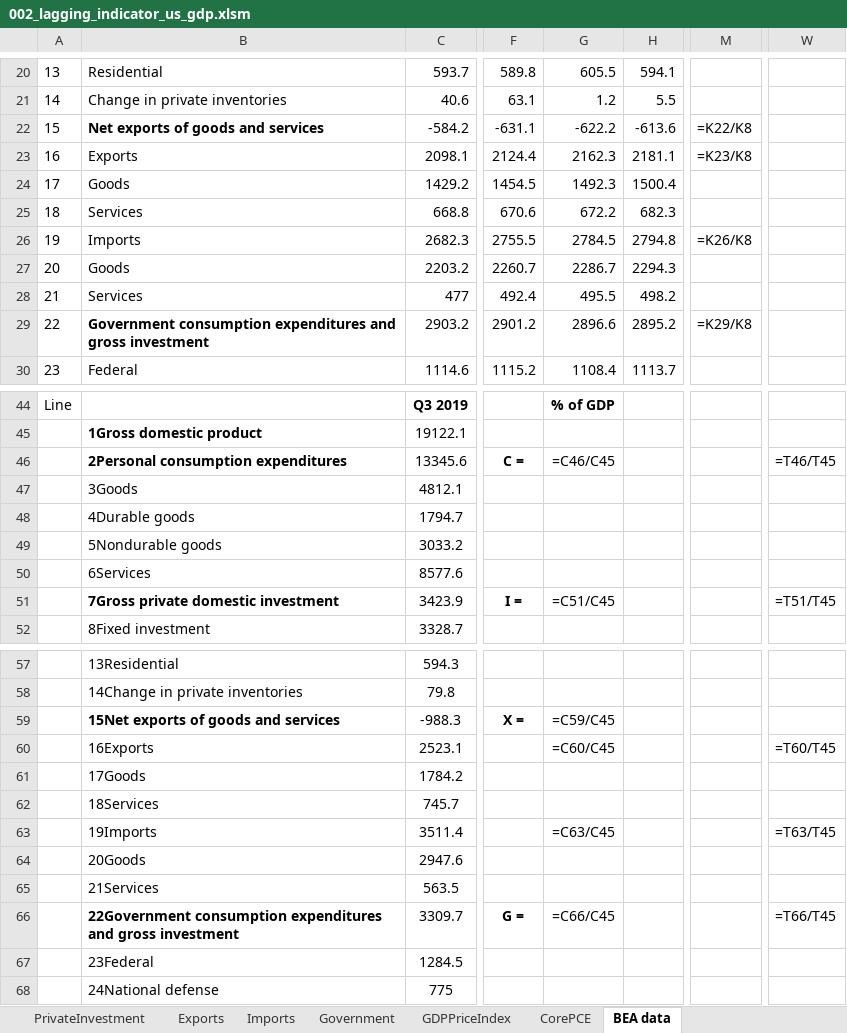
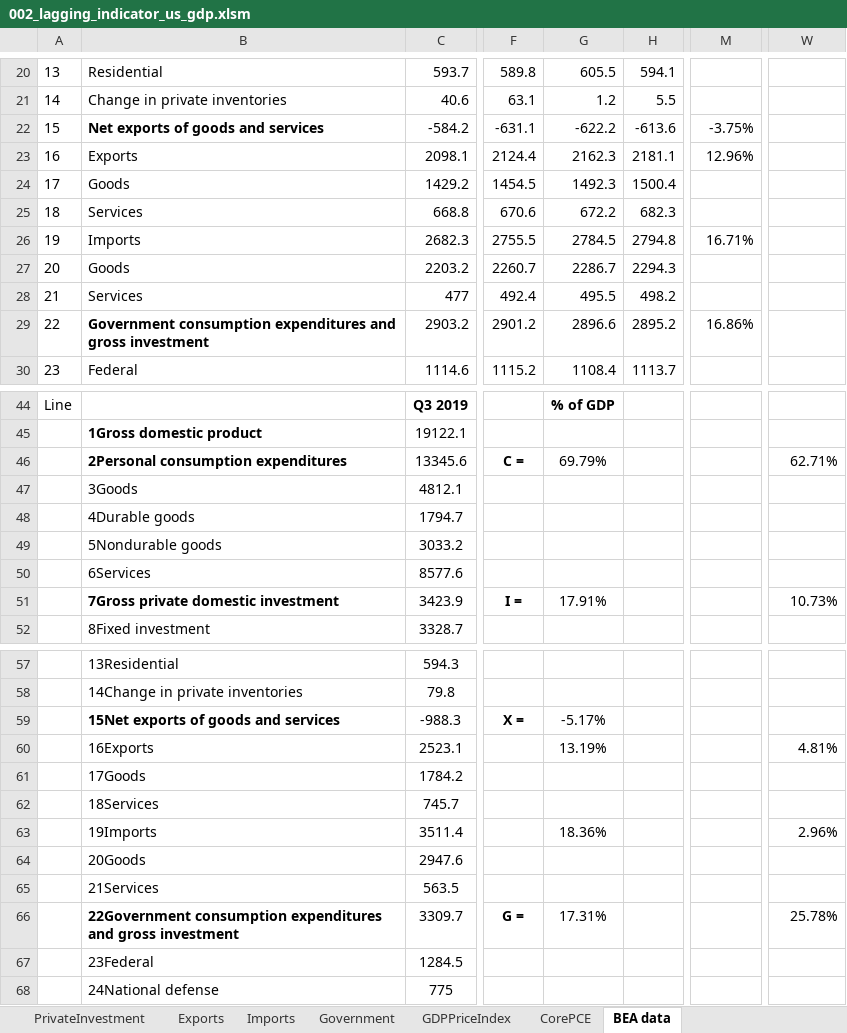
Before and after one commit to markjm5/portfoliomanagement, an Excel workbook: trading_excel_files/01_lagging_coincident_indicators/002_lagging_indicator_us_gdp.xlsm, sheet BEA data, drawn as a sheet; only a part is shown, gaps mark what is left out; values as stored, in another font and other column widths than the file's, no borders; formulas without a stored value are shown as written; the diff covers the shown part only; the diff names each change by its address in the sheet, - before the commit and + after, or states it on an @@ line.

```diff
--- a/trading_excel_files/01_lagging_coincident_indicators/002_lagging_indicator_us_gdp.xlsm (sheet BEA data)
+++ b/trading_excel_files/01_lagging_coincident_indicators/002_lagging_indicator_us_gdp.xlsm (sheet BEA data)
-M22: =K22/K8
+M22: -3.75%
-M23: =K23/K8
+M23: 12.96%
-M26: =K26/K8
+M26: 16.71%
-M29: =K29/K8
+M29: 16.86%
-G46: =C46/C45
+G46: 69.79%
-W46: =T46/T45
+W46: 62.71%
-G51: =C51/C45
+G51: 17.91%
-W51: =T51/T45
+W51: 10.73%
-G59: =C59/C45
+G59: -5.17%
-G60: =C60/C45
+G60: 13.19%
-W60: =T60/T45
+W60: 4.81%
-G63: =C63/C45
+G63: 18.36%
-W63: =T63/T45
+W63: 2.96%
-G66: =C66/C45
+G66: 17.31%
-W66: =T66/T45
+W66: 25.78%
```
Also changed, not shown: 4 edited cells elsewhere in this sheet, sheet Total, sheet Database, sheet Mapping, sheet U.S. GDP, sheet Exports, sheet PersonalConsumption, 6 more sheets, charts or pictures, 3 other files.
